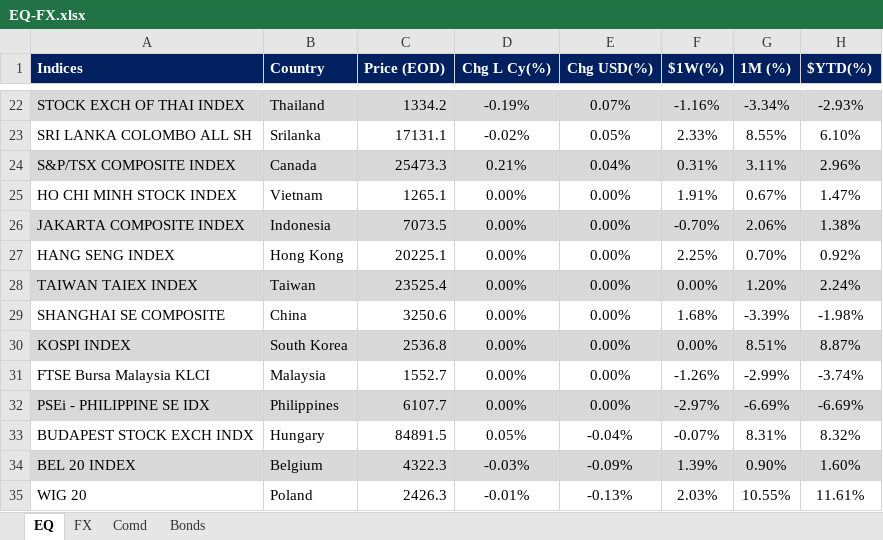
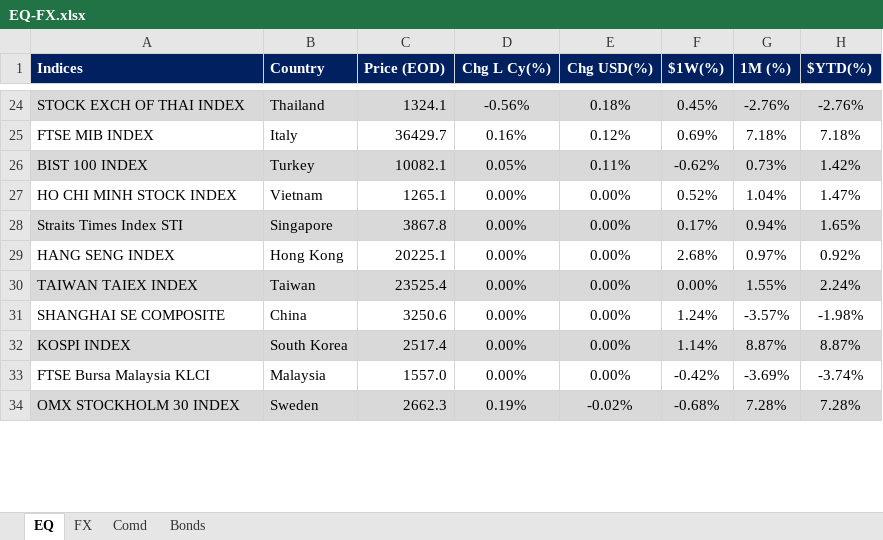
Before and after one commit to firstglobal123/fg-app, an Excel workbook: EQ-FX.xlsx, sheet EQ, drawn as a sheet; only a part is shown, gaps mark what is left out; values as stored, in another font and other column widths than the file's, no borders; conditional formats not drawn; removed rows and columns are numbered as before the commit, all else as after; the diff covers the shown part only; the diff names each change by its address in the sheet, - before the commit and + after, or states it on an @@ line.

```diff
--- a/EQ-FX.xlsx (sheet EQ)
+++ b/EQ-FX.xlsx (sheet EQ)
-C24 (Price (EOD)): 1334.2
+C24 (Price (EOD)): 1324.1
-D24 (Chg L Cy(%)): -0.19%
+D24 (Chg L Cy(%)): -0.56%
-E24 (Chg USD(%)): 0.07%
+E24 (Chg USD(%)): 0.18%
-F24 ($1W(%)): -1.16%
+F24 ($1W(%)): 0.45%
-G24 (1M (%)): -3.34%
+G24 (1M (%)): -2.76%
-H24 ($YTD(%)): -2.93%
+H24 ($YTD(%)): -2.76%
-row 23: SRI LANKA COLOMBO ALL SH | Srilanka | 17131.1 | -0.02% | 0.05% | 2.33% | 8.55% | 6.10%
-row 24: S&P/TSX COMPOSITE INDEX | Canada | 25473.3 | 0.21% | 0.04% | 0.31% | 3.11% | 2.96%
+row 25: FTSE MIB INDEX | Italy | 36429.7 | 0.16% | 0.12% | 0.69% | 7.18% | 7.18%
+row 26: BIST 100 INDEX | Turkey | 10082.1 | 0.05% | 0.11% | -0.62% | 0.73% | 1.42%
-F27 ($1W(%)): 1.91%
+F27 ($1W(%)): 0.52%
-G27 (1M (%)): 0.67%
+G27 (1M (%)): 1.04%
-row 26: JAKARTA COMPOSITE INDEX | Indonesia | 7073.5 | 0.00% | 0.00% | -0.70% | 2.06% | 1.38%
+row 28: Straits Times Index STI | Singapore | 3867.8 | 0.00% | 0.00% | 0.17% | 0.94% | 1.65%
-F29 ($1W(%)): 2.25%
+F29 ($1W(%)): 2.68%
-G29 (1M (%)): 0.70%
+G29 (1M (%)): 0.97%
-G30 (1M (%)): 1.20%
+G30 (1M (%)): 1.55%
-F31 ($1W(%)): 1.68%
+F31 ($1W(%)): 1.24%
-G31 (1M (%)): -3.39%
+G31 (1M (%)): -3.57%
-C32 (Price (EOD)): 2536.8
+C32 (Price (EOD)): 2517.4
-F32 ($1W(%)): 0.00%
+F32 ($1W(%)): 1.14%
-G32 (1M (%)): 8.51%
+G32 (1M (%)): 8.87%
-C33 (Price (EOD)): 1552.7
+C33 (Price (EOD)): 1557.0
-F33 ($1W(%)): -1.26%
+F33 ($1W(%)): -0.42%
-G33 (1M (%)): -2.99%
+G33 (1M (%)): -3.69%
-row 32: PSEi - PHILIPPINE SE IDX | Philippines | 6107.7 | 0.00% | 0.00% | -2.97% | -6.69% | -6.69%
-row 33: BUDAPEST STOCK EXCH INDX | Hungary | 84891.5 | 0.05% | -0.04% | -0.07% | 8.31% | 8.32%
-row 34: BEL 20 INDEX | Belgium | 4322.3 | -0.03% | -0.09% | 1.39% | 0.90% | 1.60%
-row 35: WIG 20 | Poland | 2426.3 | -0.01% | -0.13% | 2.03% | 10.55% | 11.61%
+row 34: OMX STOCKHOLM 30 INDEX | Sweden | 2662.3 | 0.19% | -0.02% | -0.68% | 7.28% | 7.28%
```
Also changed, not shown: 22 added rows, 19 removed rows, 42 edited cells and cell formats elsewhere in this sheet, sheet FX, sheet Comd, sheet Bonds, formulas that keep their value, GEQETF_N.xlsx, GFI_N.xlsx, 2 other files.
